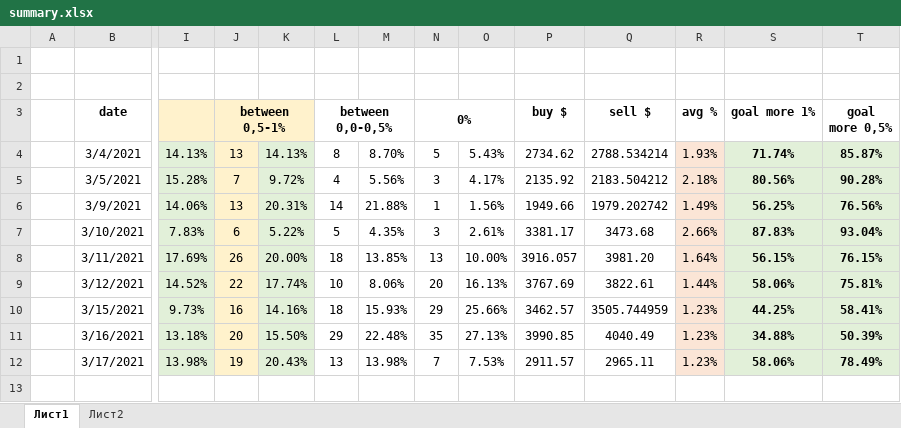
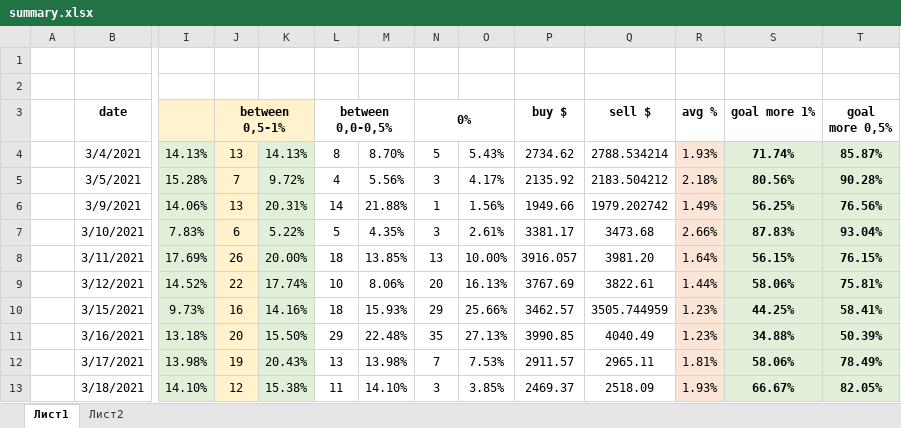
Before and after one commit to knockjkeee/trade_bot, an Excel workbook: history/25_35/summary.xlsx, sheet Лист1, drawn as a sheet; only a part is shown, gaps mark what is left out; values as stored, in another font and other column widths than the file's, no borders; rows hold the shown columns only; the diff names each change by its address in the sheet, - before the commit and + after, or states it on an @@ line.

Commit message:
next day and create summary data for day

```diff
--- a/history/25_35/summary.xlsx (sheet Лист1)
+++ b/history/25_35/summary.xlsx (sheet Лист1)
-R12 (avg %): 1.23%
+R12 (avg %): 1.81%
+row 13:  | 3/18/2021 | 14.10% | 12 | 15.38% | 11 | 14.10% | 3 | 3.85% | 2469.37 | 2518.09 | 1.93% | 66.67% | 82.05%
```
Also changed, not shown: 45_55_data_ticker.xlsx, 55_65_data_ticker.xlsx, 34 other files.
